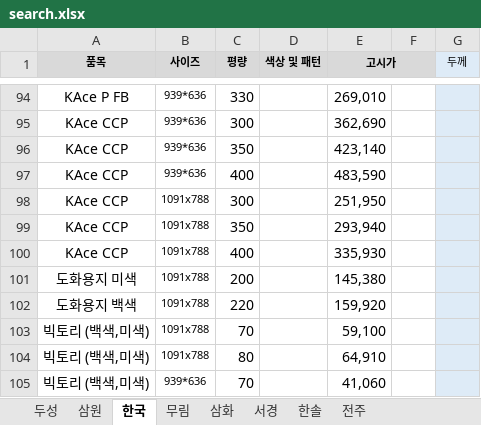
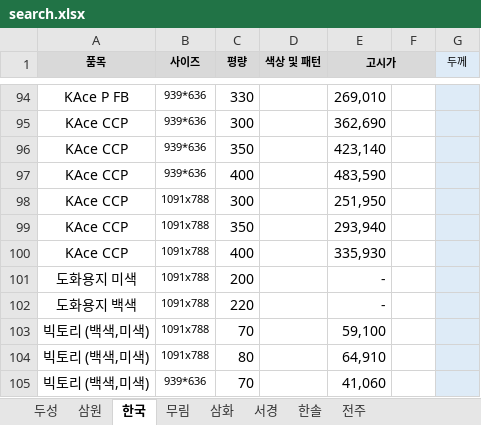
Before and after one commit to goodnotes2/paper, an Excel workbook: search.xlsx, sheet 한국, drawn as a sheet; only a part is shown, gaps mark what is left out; values as stored, in another font and other column widths than the file's, no borders; the diff names each change by its address in the sheet, - before the commit and + after, or states it on an @@ line.

Commit message:
도화삭제

```diff
--- a/search.xlsx (sheet 한국)
+++ b/search.xlsx (sheet 한국)
-E101 (고시가): 145,380
+E101 (고시가): -
-E102 (고시가): 159,920
+E102 (고시가): -
```
Also changed, not shown: sheet 무림.
